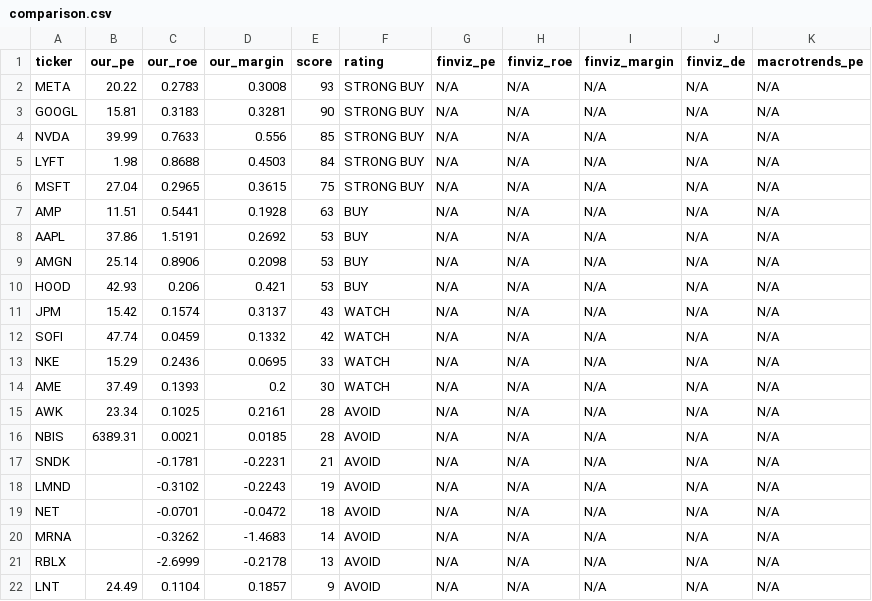
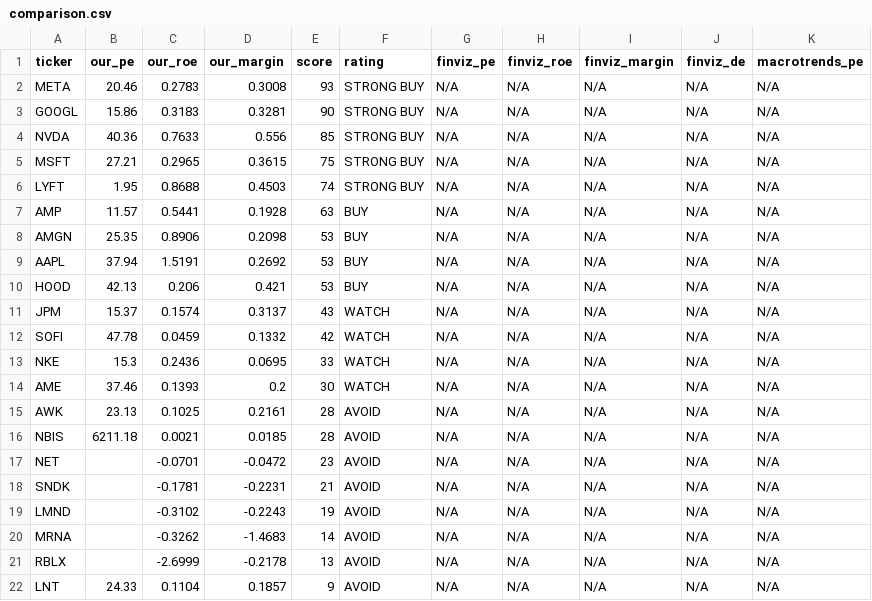
Before and after one commit to leafy-joyce-t/stock-tracker, a CSV file: data/comparison.csv, drawn as a sheet.

```diff
--- a/data/comparison.csv
+++ b/data/comparison.csv
@@ -1,22 +1,22 @@
 ticker,our_pe,our_roe,our_margin,score,rating,finviz_pe,finviz_roe,finviz_margin,finviz_de,macrotrends_pe
-META,20.22,0.2783,0.3008,93,STRONG BUY,N/A,N/A,N/A,N/A,N/A
-GOOGL,15.81,0.3183,0.3281,90,STRONG BUY,N/A,N/A,N/A,N/A,N/A
-NVDA,39.99,0.7633,0.556,85,STRONG BUY,N/A,N/A,N/A,N/A,N/A
-LYFT,1.98,0.8688,0.4503,84,STRONG BUY,N/A,N/A,N/A,N/A,N/A
-MSFT,27.04,0.2965,0.3615,75,STRONG BUY,N/A,N/A,N/A,N/A,N/A
-AMP,11.51,0.5441,0.1928,63,BUY,N/A,N/A,N/A,N/A,N/A
-AAPL,37.86,1.5191,0.2692,53,BUY,N/A,N/A,N/A,N/A,N/A
-AMGN,25.14,0.8906,0.2098,53,BUY,N/A,N/A,N/A,N/A,N/A
-HOOD,42.93,0.206,0.421,53,BUY,N/A,N/A,N/A,N/A,N/A
-JPM,15.42,0.1574,0.3137,43,WATCH,N/A,N/A,N/A,N/A,N/A
-SOFI,47.74,0.0459,0.1332,42,WATCH,N/A,N/A,N/A,N/A,N/A
-NKE,15.29,0.2436,0.0695,33,WATCH,N/A,N/A,N/A,N/A,N/A
-AME,37.49,0.1393,0.2,30,WATCH,N/A,N/A,N/A,N/A,N/A
-AWK,23.34,0.1025,0.2161,28,AVOID,N/A,N/A,N/A,N/A,N/A
-NBIS,6389.31,0.0021,0.0185,28,AVOID,N/A,N/A,N/A,N/A,N/A
+META,20.46,0.2783,0.3008,93,STRONG BUY,N/A,N/A,N/A,N/A,N/A
+GOOGL,15.86,0.3183,0.3281,90,STRONG BUY,N/A,N/A,N/A,N/A,N/A
+NVDA,40.36,0.7633,0.556,85,STRONG BUY,N/A,N/A,N/A,N/A,N/A
+MSFT,27.21,0.2965,0.3615,75,STRONG BUY,N/A,N/A,N/A,N/A,N/A
+LYFT,1.95,0.8688,0.4503,74,STRONG BUY,N/A,N/A,N/A,N/A,N/A
+AMP,11.57,0.5441,0.1928,63,BUY,N/A,N/A,N/A,N/A,N/A
+AMGN,25.35,0.8906,0.2098,53,BUY,N/A,N/A,N/A,N/A,N/A
+AAPL,37.94,1.5191,0.2692,53,BUY,N/A,N/A,N/A,N/A,N/A
+HOOD,42.13,0.206,0.421,53,BUY,N/A,N/A,N/A,N/A,N/A
+JPM,15.37,0.1574,0.3137,43,WATCH,N/A,N/A,N/A,N/A,N/A
+SOFI,47.78,0.0459,0.1332,42,WATCH,N/A,N/A,N/A,N/A,N/A
+NKE,15.3,0.2436,0.0695,33,WATCH,N/A,N/A,N/A,N/A,N/A
+AME,37.46,0.1393,0.2,30,WATCH,N/A,N/A,N/A,N/A,N/A
+AWK,23.13,0.1025,0.2161,28,AVOID,N/A,N/A,N/A,N/A,N/A
+NBIS,6211.18,0.0021,0.0185,28,AVOID,N/A,N/A,N/A,N/A,N/A
+NET,,-0.0701,-0.0472,23,AVOID,N/A,N/A,N/A,N/A,N/A
 SNDK,,-0.1781,-0.2231,21,AVOID,N/A,N/A,N/A,N/A,N/A
 LMND,,-0.3102,-0.2243,19,AVOID,N/A,N/A,N/A,N/A,N/A
-NET,,-0.0701,-0.0472,18,AVOID,N/A,N/A,N/A,N/A,N/A
 MRNA,,-0.3262,-1.4683,14,AVOID,N/A,N/A,N/A,N/A,N/A
 RBLX,,-2.6999,-0.2178,13,AVOID,N/A,N/A,N/A,N/A,N/A
-LNT,24.49,0.1104,0.1857,9,AVOID,N/A,N/A,N/A,N/A,N/A
+LNT,24.33,0.1104,0.1857,9,AVOID,N/A,N/A,N/A,N/A,N/A
```
Also changed, not shown: data/calculated_ratios.csv, data/risk_signals.csv, 25 other files.
